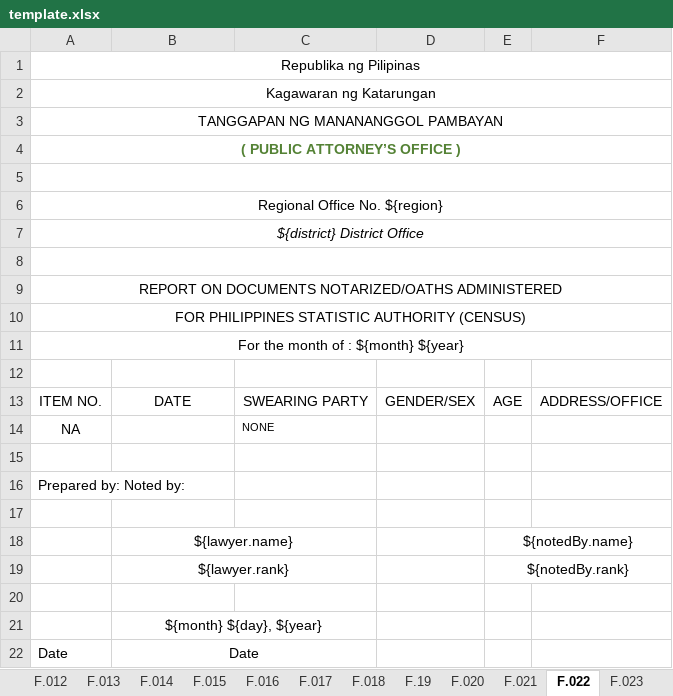
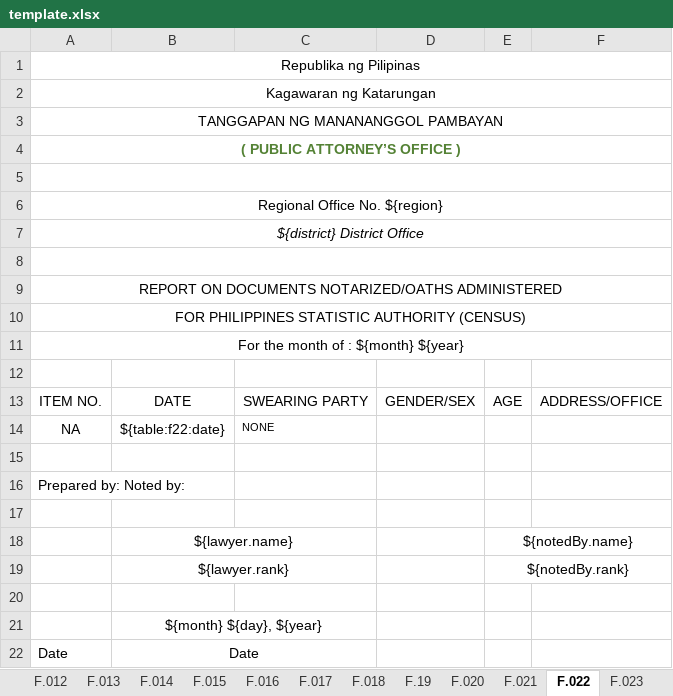
Before and after one commit to EleniruthGarcia/PAO-ERS-v.2.0, an Excel workbook: src/lib/server/report/template.xlsx, sheet F.022, drawn as a sheet; values as stored, in another font and other column widths than the file's, no borders; charts and pictures not drawn; the diff names each change by its address in the sheet, - before the commit and + after, or states it on an @@ line.

```diff
--- a/src/lib/server/report/template.xlsx (sheet F.022)
+++ b/src/lib/server/report/template.xlsx (sheet F.022)
-B14: (empty)
+B14: ${table:f22:date}
```
Also changed, not shown: sheet F.19, sheet F.023, sheet F.012, sheet F.014, sheet F.013, sheet F.021, 1 more sheet, 2 other files.
